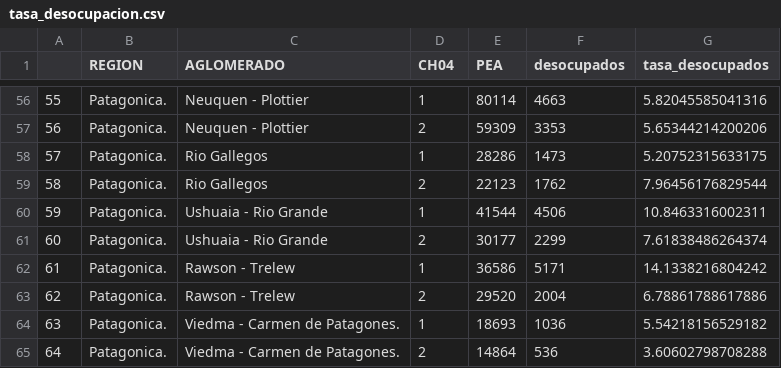
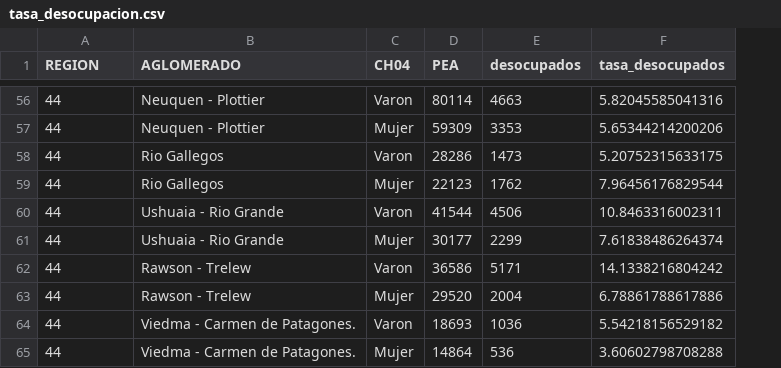
Before and after one commit to flavioscargiali/desembarcandorensociales, a CSV file: tasa_desocupacion.csv, drawn as a sheet; only a part is shown, gaps mark what is left out; removed rows and columns are numbered as before the commit, all else as after; the diff covers the shown part only; the diff names each change by its address in the sheet, - before the commit and + after, or states it on an @@ line.

```diff
--- a/tasa_desocupacion.csv
+++ b/tasa_desocupacion.csv
-column A, rows 56-65: 55 | 56 | 57 | 58 | 59 | 60 | 61 | 62 | 63 | 64
-A56:A65 (REGION): Patagonica.
+A56:A65 (REGION): 44
-C56 (CH04): 1
+C56 (CH04): Varon
-C57 (CH04): 2
+C57 (CH04): Mujer
-C58 (CH04): 1
+C58 (CH04): Varon
-C59 (CH04): 2
+C59 (CH04): Mujer
-C60 (CH04): 1
+C60 (CH04): Varon
-C61 (CH04): 2
+C61 (CH04): Mujer
-C62 (CH04): 1
+C62 (CH04): Varon
-C63 (CH04): 2
+C63 (CH04): Mujer
-C64 (CH04): 1
+C64 (CH04): Varon
-C65 (CH04): 2
+C65 (CH04): Mujer
```
Also changed, not shown: 56 edited cells elsewhere in this file.
